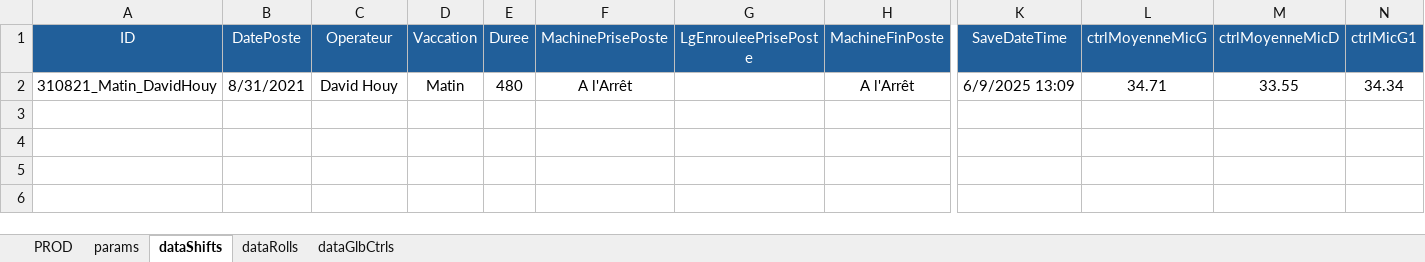
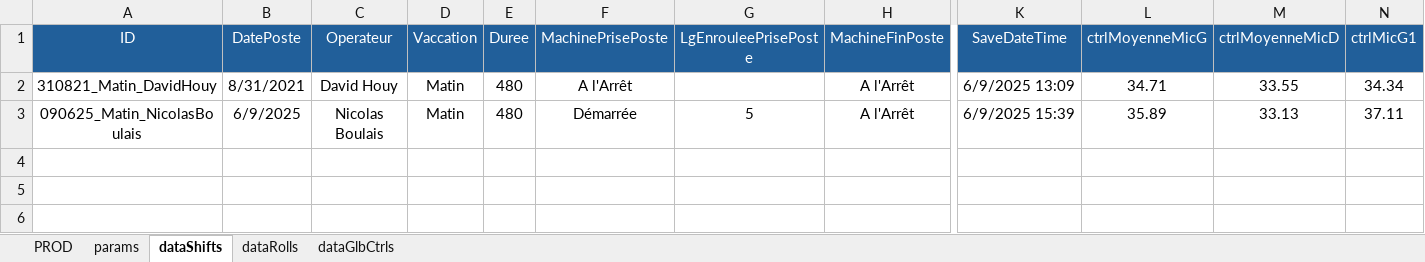
Before and after one commit to NicoWithManyO/Ligne-G, an Excel workbook: PROD.xlsm, sheet dataShifts, drawn as a sheet; only a part is shown, gaps mark what is left out; values as stored, in another font and other column widths than the file's, no borders; conditional formats not drawn; rows hold the shown columns only; the diff names each change by its address in the sheet, - before the commit and + after, or states it on an @@ line.

Commit message:
Update PROD.xlsm & modTRS.bas to incorporate recent enhancements in global control management and data handling, ensuring alignment with the latest code changes and improvements in validation logic.

```diff
--- a/PROD.xlsm (sheet dataShifts)
+++ b/PROD.xlsm (sheet dataShifts)
-row 3: (empty)
+row 3: 090625_Matin_NicolasBoulais | 6/9/2025 | Nicolas Boulais | Matin | 480 | Démarrée | 5 | A l'Arrêt | 6/9/2025 15:39 | 35.89 | 33.13 | 37.11
```
Also changed, not shown: sheet PROD, sheet dataRolls, sheet dataGlbCtrls, sheet params, charts or pictures, 1 other file.
